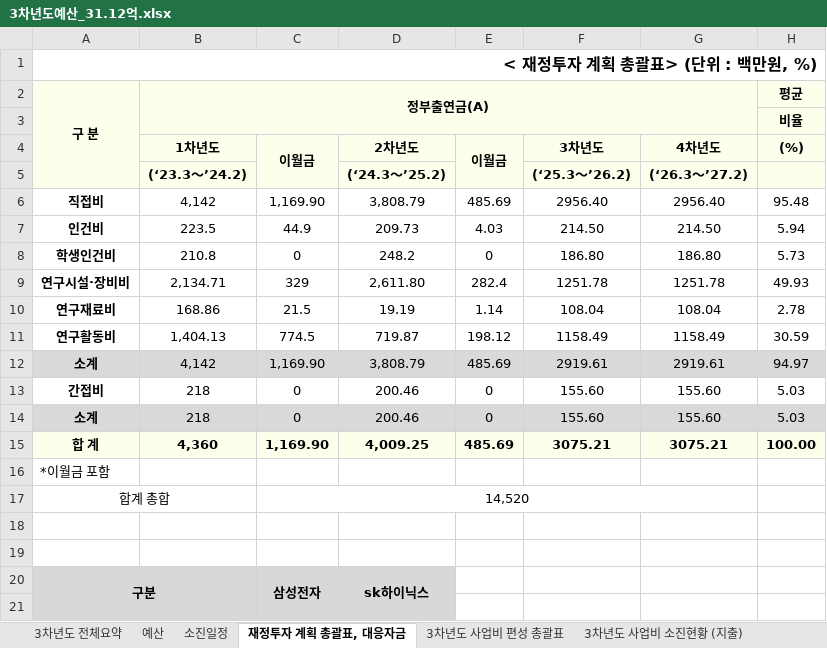
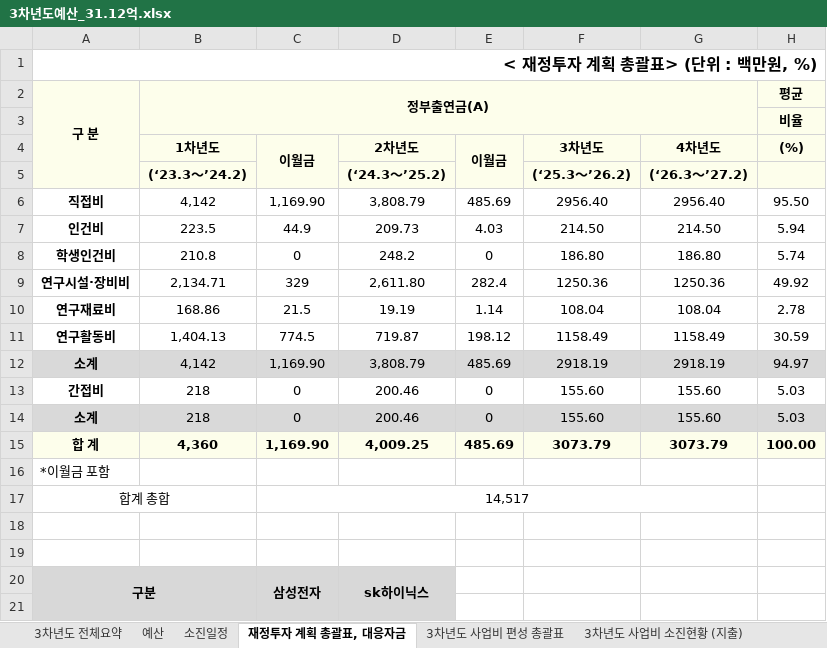
Before and after one commit to vectorcont62-dev/SSSU-third, an Excel workbook: 3차년도예산_31.12억.xlsx, sheet 재정투자 계획 총괄표, 대응자금, drawn as a sheet; only a part is shown; values as stored, in another font and other column widths than the file's, no borders; the diff names each change by its address in the sheet, - before the commit and + after, or states it on an @@ line.

```diff
--- a/3차년도예산_31.12억.xlsx (sheet 재정투자 계획 총괄표, 대응자금)
+++ b/3차년도예산_31.12억.xlsx (sheet 재정투자 계획 총괄표, 대응자금)
-H6 ((%)): 95.48
+H6 ((%)): 95.50
-H8 ((%)): 5.73
+H8 ((%)): 5.74
-F9 (3차년도): 1251.78
+F9 (3차년도): 1250.36
-G9 (4차년도): 1251.78
+G9 (4차년도): 1250.36
-H9 ((%)): 49.93
+H9 ((%)): 49.92
-F12 (3차년도): 2919.61
+F12 (3차년도): 2918.19
-G12 (4차년도): 2919.61
+G12 (4차년도): 2918.19
-F15 (3차년도): 3075.21
+F15 (3차년도): 3073.79
-G15 (4차년도): 3075.21
+G15 (4차년도): 3073.79
-C17 (이월금): 14,520
+C17 (이월금): 14,517
```
Also changed, not shown: sheet 3차년도 전체요약, sheet 예산, sheet 3차년도 사업비 편성 총괄표, sheet 3차년도 사업비 소진현황 (지출), sheet 소진일정, 1 other file.
